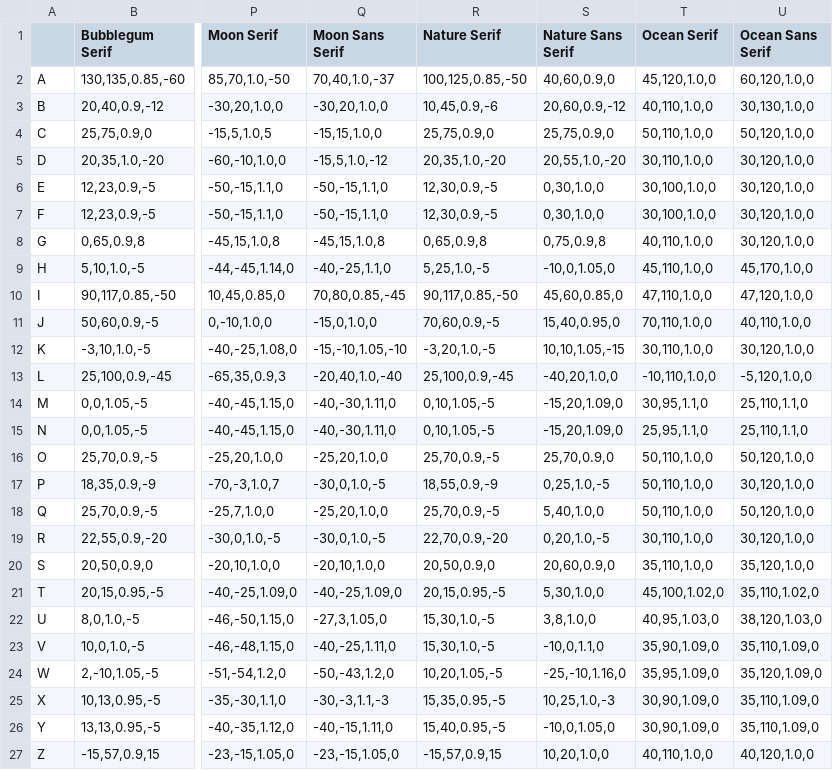
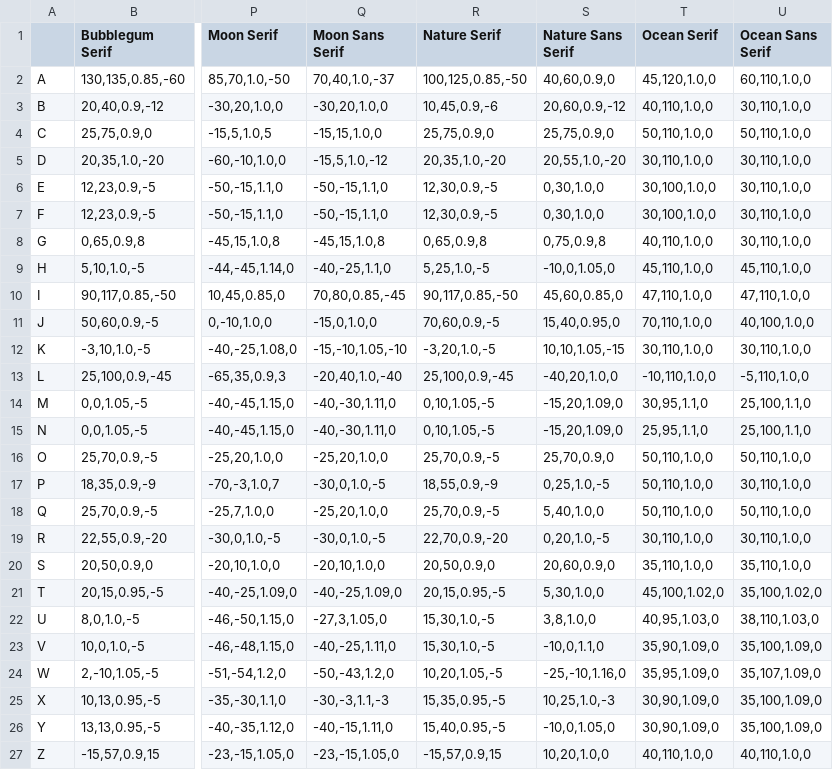
Before and after one commit to lukaprelic/TheABCsGenerator, a CSV file: letterHatOffsets.csv, drawn as a sheet; only a part is shown, gaps mark what is left out; the diff names each change by its address in the sheet, - before the commit and + after, or states it on an @@ line.

Commit message:
All hat offsets complete (updated 27.8 + ocean)

```diff
--- a/letterHatOffsets.csv
+++ b/letterHatOffsets.csv
-U2 (Ocean Sans Serif): 60,120,1.0,0
+U2 (Ocean Sans Serif): 60,110,1.0,0
-U3 (Ocean Sans Serif): 30,130,1.0,0
+U3 (Ocean Sans Serif): 30,110,1.0,0
-U4 (Ocean Sans Serif): 50,120,1.0,0
+U4 (Ocean Sans Serif): 50,110,1.0,0
-U5:U8 (Ocean Sans Serif): 30,120,1.0,0
+U5:U8 (Ocean Sans Serif): 30,110,1.0,0
-U9 (Ocean Sans Serif): 45,170,1.0,0
+U9 (Ocean Sans Serif): 45,110,1.0,0
-U10 (Ocean Sans Serif): 47,120,1.0,0
+U10 (Ocean Sans Serif): 47,110,1.0,0
-U11 (Ocean Sans Serif): 40,110,1.0,0
+U11 (Ocean Sans Serif): 40,100,1.0,0
-U12 (Ocean Sans Serif): 30,120,1.0,0
+U12 (Ocean Sans Serif): 30,110,1.0,0
-U13 (Ocean Sans Serif): -5,120,1.0,0
+U13 (Ocean Sans Serif): -5,110,1.0,0
-U14:U15 (Ocean Sans Serif): 25,110,1.1,0
+U14:U15 (Ocean Sans Serif): 25,100,1.1,0
-U16 (Ocean Sans Serif): 50,120,1.0,0
+U16 (Ocean Sans Serif): 50,110,1.0,0
-U17 (Ocean Sans Serif): 30,120,1.0,0
+U17 (Ocean Sans Serif): 30,110,1.0,0
-U18 (Ocean Sans Serif): 50,120,1.0,0
+U18 (Ocean Sans Serif): 50,110,1.0,0
-U19 (Ocean Sans Serif): 30,120,1.0,0
+U19 (Ocean Sans Serif): 30,110,1.0,0
-U20 (Ocean Sans Serif): 35,120,1.0,0
+U20 (Ocean Sans Serif): 35,110,1.0,0
-U21 (Ocean Sans Serif): 35,110,1.02,0
+U21 (Ocean Sans Serif): 35,100,1.02,0
-U22 (Ocean Sans Serif): 38,120,1.03,0
+U22 (Ocean Sans Serif): 38,110,1.03,0
-U23 (Ocean Sans Serif): 35,110,1.09,0
+U23 (Ocean Sans Serif): 35,100,1.09,0
-U24 (Ocean Sans Serif): 35,120,1.09,0
+U24 (Ocean Sans Serif): 35,107,1.09,0
-U25:U26 (Ocean Sans Serif): 35,110,1.09,0
+U25:U26 (Ocean Sans Serif): 35,100,1.09,0
-U27 (Ocean Sans Serif): 40,120,1.0,0
+U27 (Ocean Sans Serif): 40,110,1.0,0
```
